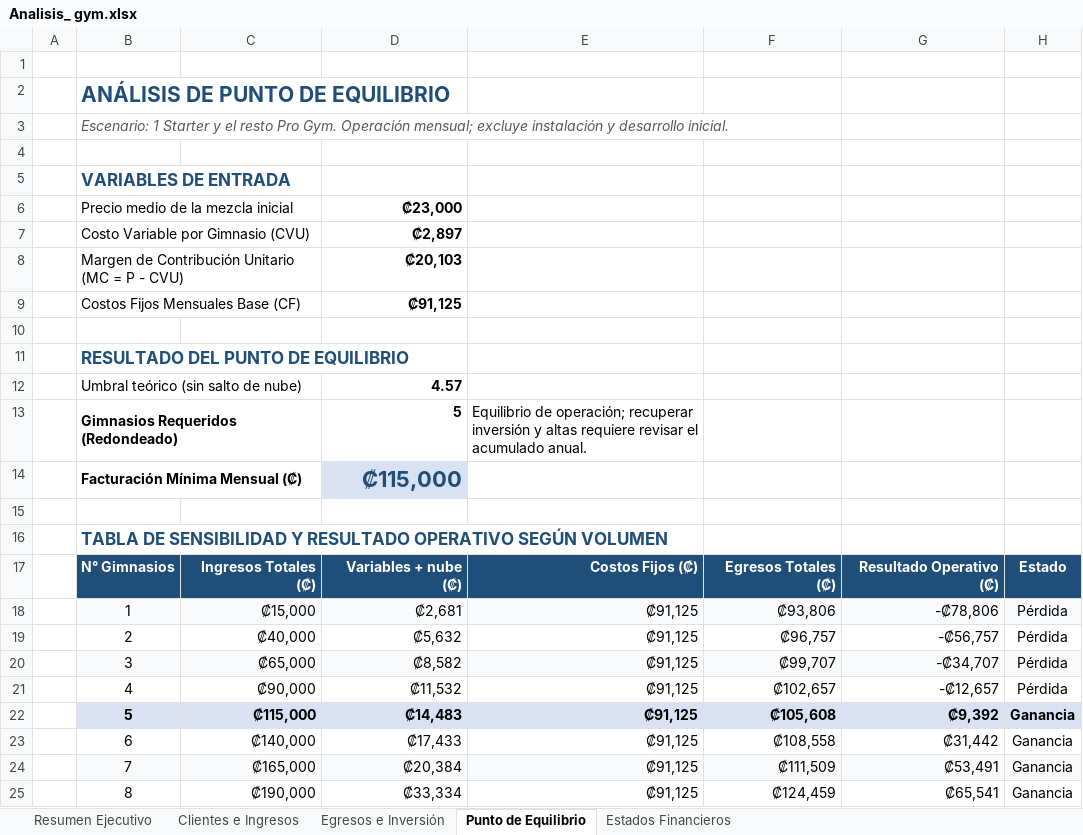
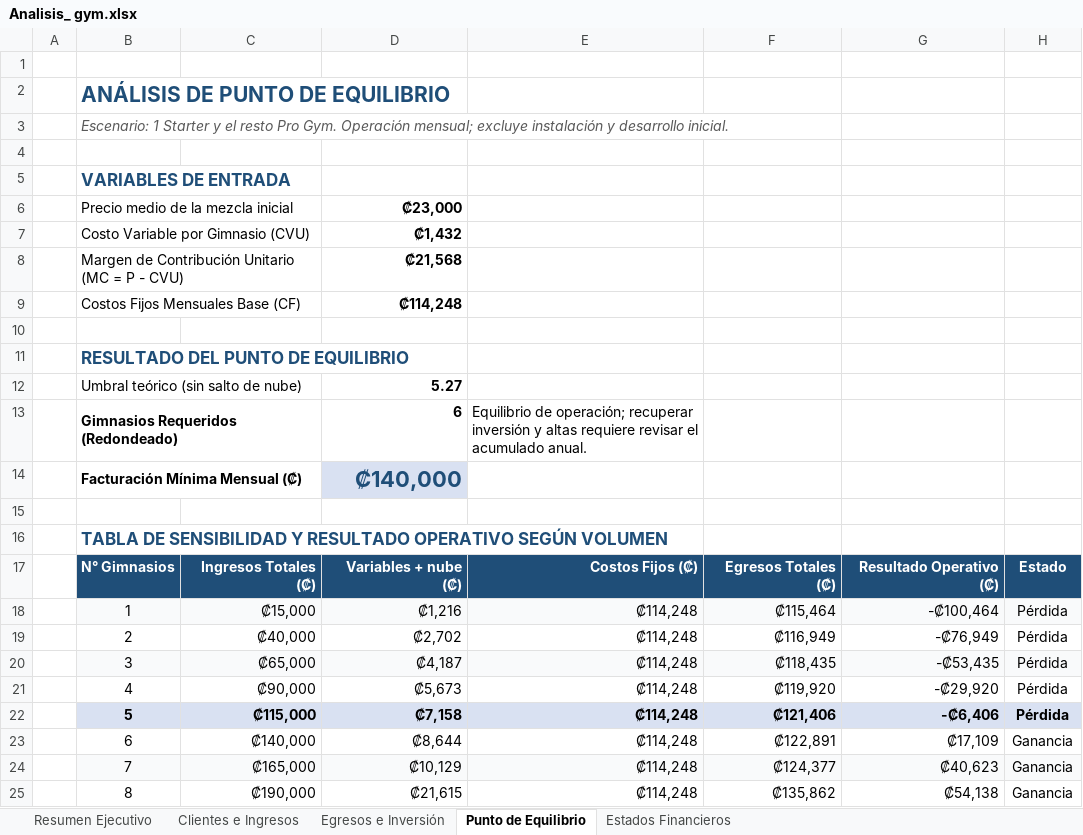
Before and after one commit to Derian8/gymhub-backend, an Excel workbook: docs/gymhub_expotecnica/modelo_negocios/Analisis_ gym.xlsx, sheet Punto de Equilibrio, drawn as a sheet; only a part is shown; values as stored, in another font and other column widths than the file's, no borders; the diff covers the shown part only; the diff names each change by its address in the sheet, - before the commit and + after, or states it on an @@ line.

```diff
--- a/docs/gymhub_expotecnica/modelo_negocios/Analisis_ gym.xlsx (sheet Punto de Equilibrio)
+++ b/docs/gymhub_expotecnica/modelo_negocios/Analisis_ gym.xlsx (sheet Punto de Equilibrio)
-D7: ₡2,897
+D7: ₡1,432
-D8: ₡20,103
+D8: ₡21,568
-D9: ₡91,125
+D9: ₡114,248
-D12: 4.57
+D12: 5.27
-D13: 5
+D13: 6
-D14: ₡115,000
+D14: ₡140,000
-D18: ₡2,681
+D18: ₡1,216
-E18:E25: ₡91,125
+E18:E25: ₡114,248
-F18: ₡93,806
+F18: ₡115,464
-G18: -₡78,806
+G18: -₡100,464
-D19: ₡5,632
+D19: ₡2,702
-F19: ₡96,757
+F19: ₡116,949
-G19: -₡56,757
+G19: -₡76,949
-D20: ₡8,582
+D20: ₡4,187
-F20: ₡99,707
+F20: ₡118,435
-G20: -₡34,707
+G20: -₡53,435
-D21: ₡11,532
+D21: ₡5,673
-F21: ₡102,657
+F21: ₡119,920
-G21: -₡12,657
+G21: -₡29,920
-D22: ₡14,483
+D22: ₡7,158
-F22: ₡105,608
+F22: ₡121,406
-G22: ₡9,392
+G22: -₡6,406
-H22: Ganancia
+H22: Pérdida
-D23: ₡17,433
+D23: ₡8,644
-F23: ₡108,558
+F23: ₡122,891
-G23: ₡31,442
+G23: ₡17,109
-D24: ₡20,384
+D24: ₡10,129
-F24: ₡111,509
+F24: ₡124,377
-G24: ₡53,491
+G24: ₡40,623
-D25: ₡33,334
+D25: ₡21,615
-F25: ₡124,459
+F25: ₡135,862
-G25: ₡65,541
+G25: ₡54,138
```
Also changed, not shown: 28 edited cells elsewhere in this sheet, sheet Estados Financieros, sheet Egresos e Inversión, sheet Resumen Ejecutivo, charts or pictures, docs/gymhub_expotecnica/modelo_negocios/Modelo de Costeo y Precio.xlsx, 4 other files.
